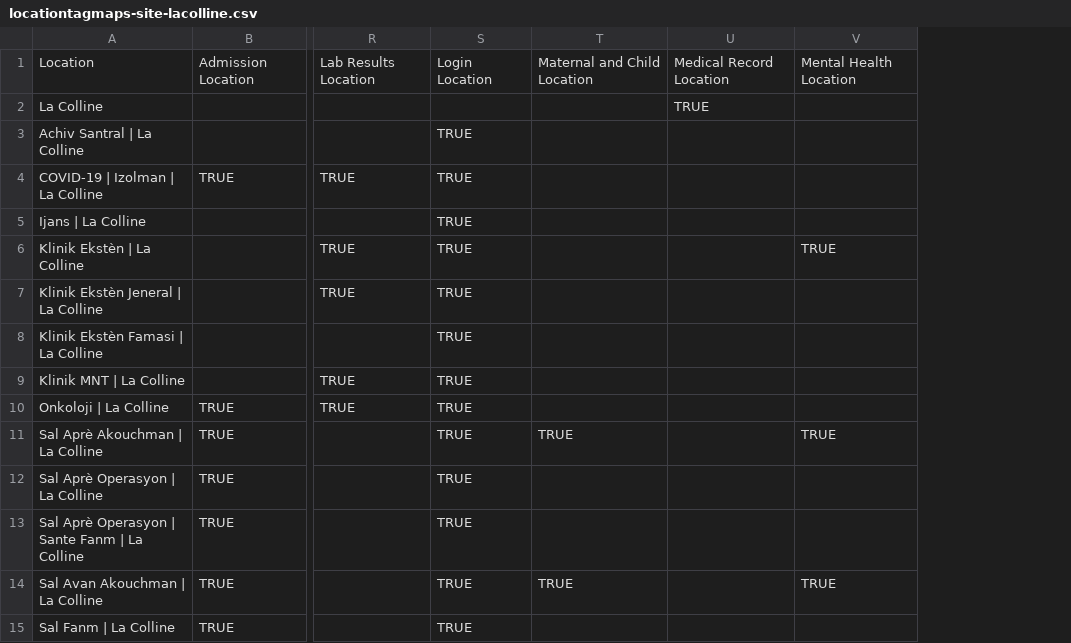
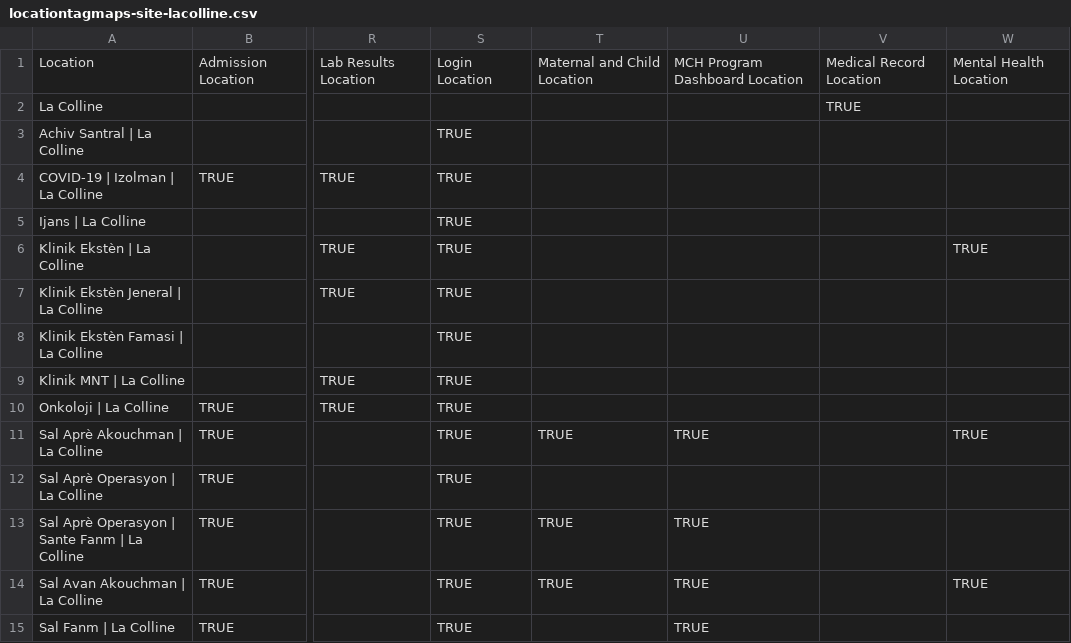
Before and after one commit to andycotton/openmrs-config-zl, a CSV file: configuration/locationtagmaps/locationtagmaps-site-lacolline.csv, drawn as a sheet; only a part is shown, gaps mark what is left out; the diff names each change by its address in the sheet, - before the commit and + after, or states it on an @@ line.

```diff
--- a/configuration/locationtagmaps/locationtagmaps-site-lacolline.csv
+++ b/configuration/locationtagmaps/locationtagmaps-site-lacolline.csv
+column U, rows 1-15: MCH Program Dashboard Location |  |  |  |  |  |  |  |  |  | TRUE |  | TRUE | TRUE | TRUE
-T13: (empty)
+T13: TRUE
```
Also changed, not shown: configuration/locationtagmaps/locationtagmaps-site-cange.csv, configuration/locationtagmaps/locationtagmaps-site-hinche.csv, 4 other files.
